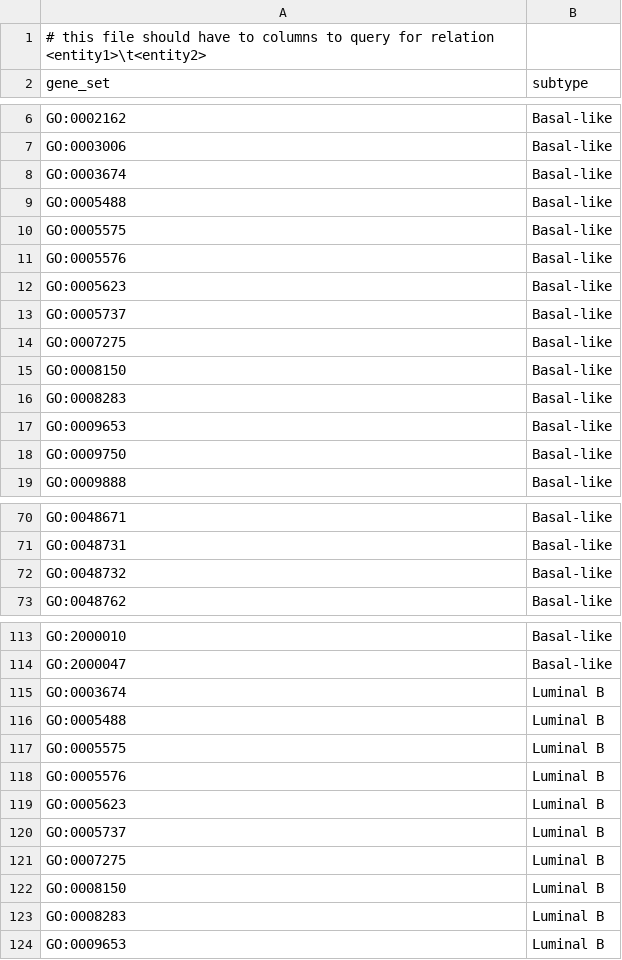
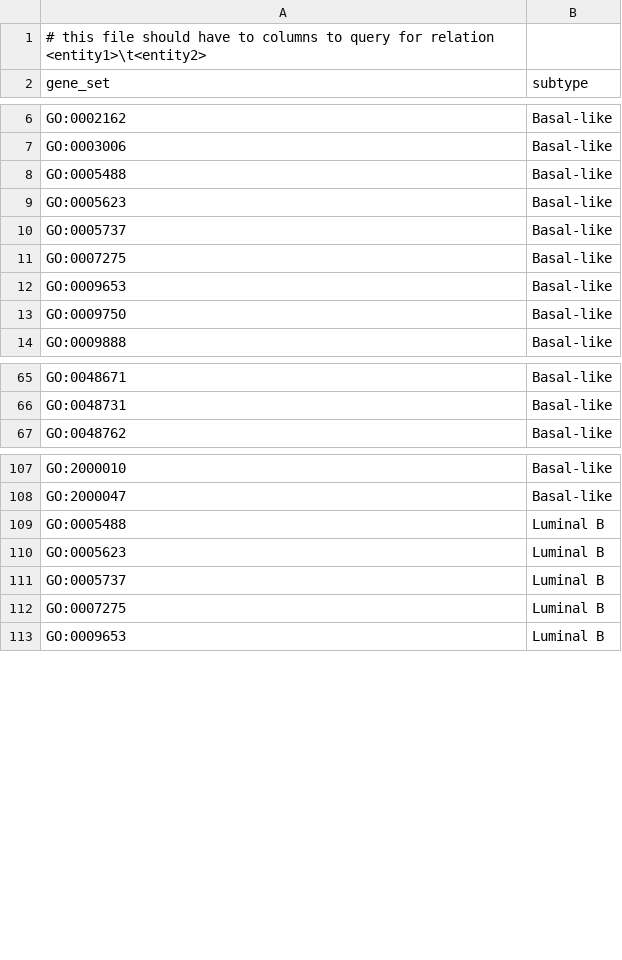
Before and after one commit to jcrodriguez1989/PLN-2017, a TSV file: examples/relations_go_ids.tsv, drawn as a sheet; only a part is shown, gaps mark what is left out; the diff covers the shown part only; the diff names each change by its address in the sheet, - before the commit and + after, or states it on an @@ line.

```diff
--- a/examples/relations_go_ids.tsv
+++ b/examples/relations_go_ids.tsv
-row 8: GO:0003674 | Basal-like
-row 10: GO:0005575 | Basal-like
-row 11: GO:0005576 | Basal-like
-row 15: GO:0008150 | Basal-like
-row 16: GO:0008283 | Basal-like
-row 72: GO:0048732 | Basal-like
-row 115: GO:0003674 | Luminal B
-row 117: GO:0005575 | Luminal B
-row 118: GO:0005576 | Luminal B
-row 122: GO:0008150 | Luminal B
-row 123: GO:0008283 | Luminal B
```
Also changed, not shown: 15 removed rows elsewhere in this file, 5 other files.
